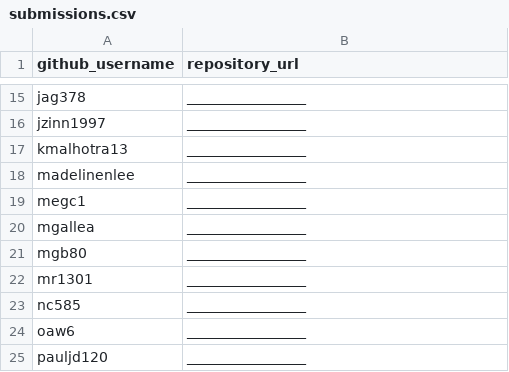
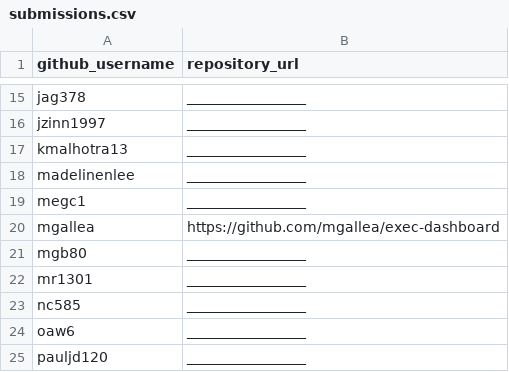
Before and after one commit to prof-rossetti/georgetown-opim-243-201901, a CSV file: projects/exec-dash/submissions.csv, drawn as a sheet; only a part is shown, gaps mark what is left out.

Commit message:
Updated Submissions to include my project (#75)

```diff
--- a/projects/exec-dash/submissions.csv
+++ b/projects/exec-dash/submissions.csv
@@ -19,3 +19,3 @@ madelinenlee, _________________
 megc1, _________________
-mgallea, _________________
+mgallea, https://github.com/mgallea/exec-dashboard
 mgb80, _________________
```
